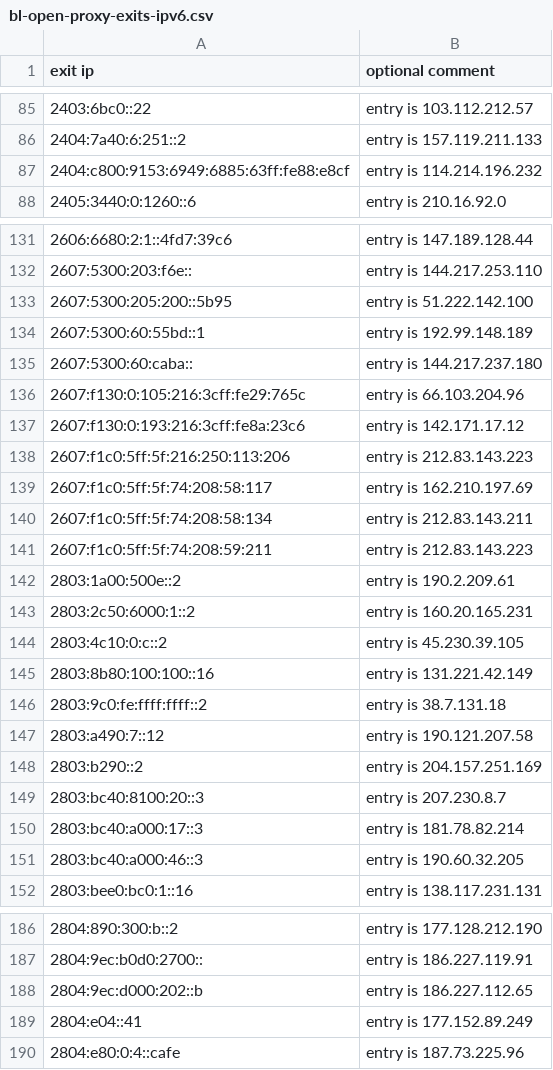
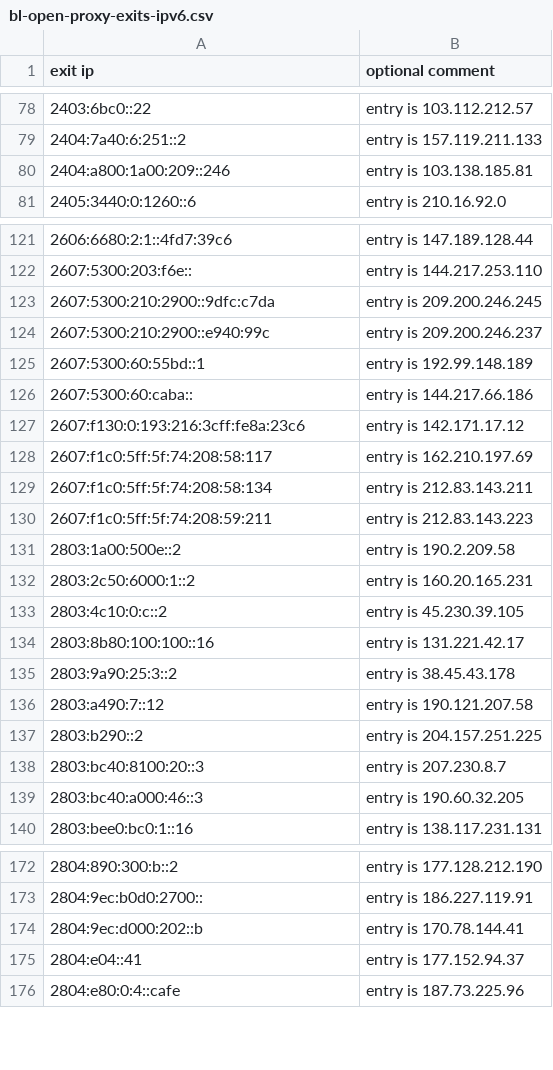
Before and after one commit to mannfredcom/daily-proxy-ips, a CSV file: bl-open-proxy-exits-ipv6.csv, drawn as a sheet; only a part is shown, gaps mark what is left out; the diff covers the shown part only.

```diff
--- a/bl-open-proxy-exits-ipv6.csv
+++ b/bl-open-proxy-exits-ipv6.csv
@@ -86,3 +79,3 @@ exit ip,optional comment
 2404:7a40:6:251::2,entry is 157.119.211.133
-2404:c800:9153:6949:6885:63ff:fe88:e8cf,entry is 114.214.196.232
+2404:a800:1a00:209::246,entry is 103.138.185.81
 2405:3440:0:1260::6,entry is 210.16.92.0
@@ -132,8 +122,7 @@ exit ip,optional comment
 2607:5300:203:f6e::,entry is 144.217.253.110
-2607:5300:205:200::5b95,entry is 51.222.142.100
+2607:5300:210:2900::9dfc:c7da,entry is 209.200.246.245
+2607:5300:210:2900::e940:99c,entry is 209.200.246.237
 2607:5300:60:55bd::1,entry is 192.99.148.189
-2607:5300:60:caba::,entry is 144.217.237.180
-2607:f130:0:105:216:3cff:fe29:765c,entry is 66.103.204.96
+2607:5300:60:caba::,entry is 144.217.66.186
 2607:f130:0:193:216:3cff:fe8a:23c6,entry is 142.171.17.12
-2607:f1c0:5ff:5f:216:250:113:206,entry is 212.83.143.223
 2607:f1c0:5ff:5f:74:208:58:117,entry is 162.210.197.69
@@ -141,11 +130,10 @@ exit ip,optional comment
 2607:f1c0:5ff:5f:74:208:59:211,entry is 212.83.143.223
-2803:1a00:500e::2,entry is 190.2.209.61
+2803:1a00:500e::2,entry is 190.2.209.58
 2803:2c50:6000:1::2,entry is 160.20.165.231
 2803:4c10:0:c::2,entry is 45.230.39.105
-2803:8b80:100:100::16,entry is 131.221.42.149
-2803:9c0:fe:ffff:ffff::2,entry is 38.7.131.18
+2803:8b80:100:100::16,entry is 131.221.42.17
+2803:9a90:25:3::2,entry is 38.45.43.178
 2803:a490:7::12,entry is 190.121.207.58
-2803:b290::2,entry is 204.157.251.169
+2803:b290::2,entry is 204.157.251.225
 2803:bc40:8100:20::3,entry is 207.230.8.7
-2803:bc40:a000:17::3,entry is 181.78.82.214
 2803:bc40:a000:46::3,entry is 190.60.32.205
@@ -187,4 +173,4 @@ exit ip,optional comment
 2804:9ec:b0d0:2700::,entry is 186.227.119.91
-2804:9ec:d000:202::b,entry is 186.227.112.65
-2804:e04::41,entry is 177.152.89.249
+2804:9ec:d000:202::b,entry is 170.78.144.41
+2804:e04::41,entry is 177.152.94.37
 2804:e80:0:4::cafe,entry is 187.73.225.96
```
Also changed, not shown: 9 added rows, 27 removed rows and 12 edited cells elsewhere in this file, 1 other file.
